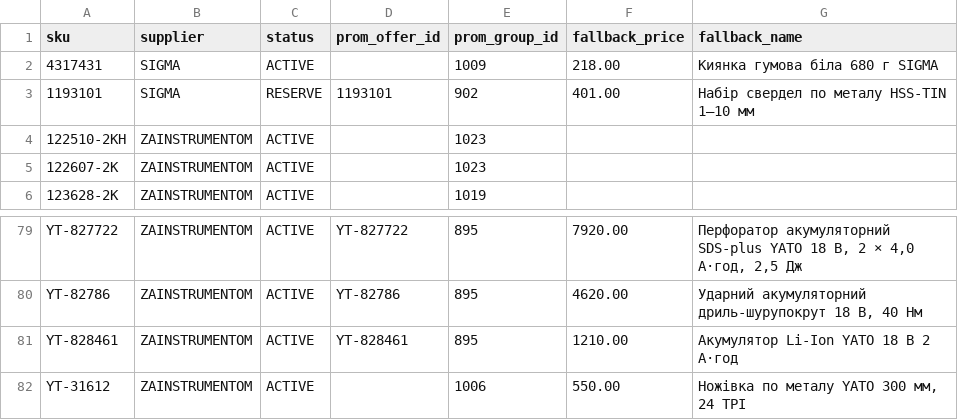
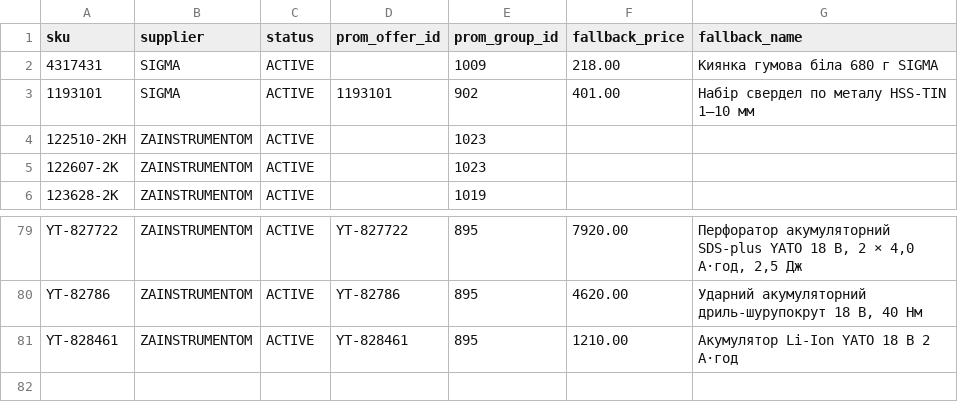
Before and after one commit to yuriimitiaiev-coder/talpa-golden1000-feed-prod, a CSV file: pool/catalog_pool_10.csv, drawn as a sheet; only a part is shown, gaps mark what is left out.

```diff
--- a/pool/catalog_pool_10.csv
+++ b/pool/catalog_pool_10.csv
@@ -2,3 +2,3 @@ sku,supplier,status,prom_offer_id,prom_group_id,fallback_price,fallback_name
 4317431,SIGMA,ACTIVE,,1009,218.00,Киянка гумова біла 680 г SIGMA
-1193101,SIGMA,RESERVE,1193101,902,401.00,Набір свердел по металу HSS-TIN 1–10 мм
+1193101,SIGMA,ACTIVE,1193101,902,401.00,Набір свердел по металу HSS-TIN 1–10 мм
 122510-2KH,ZAINSTRUMENTOM,ACTIVE,,1023,,
@@ -81,2 +81 @@ YT-82786,ZAINSTRUMENTOM,ACTIVE,YT-82786,895,4620.00,"Ударний акумул
 YT-828461,ZAINSTRUMENTOM,ACTIVE,YT-828461,895,1210.00,Акумулятор Li-Ion YATO 18 В 2 А·год
-YT-31612,ZAINSTRUMENTOM,ACTIVE,,1006,550.00,"Ножівка по металу YATO 300 мм, 24 TPI"
```
Also changed, not shown: sources/master_live_substitutes.csv, 2 other files.
